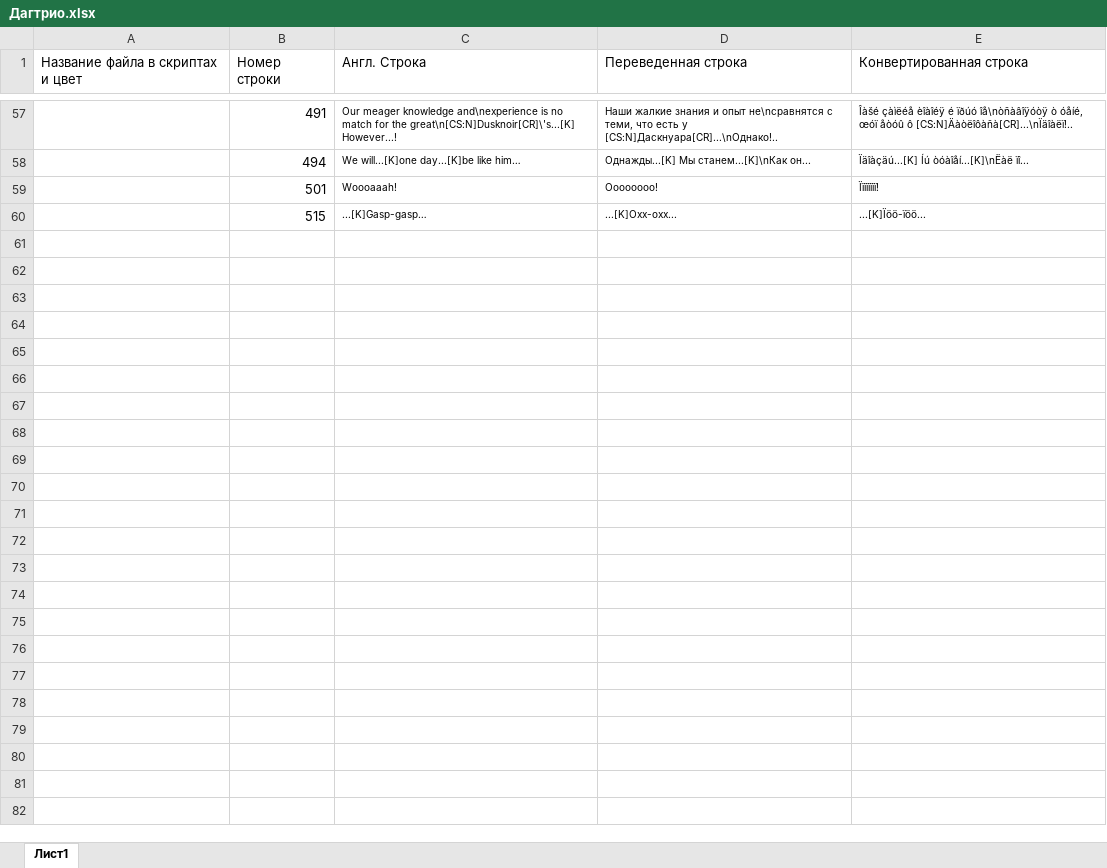
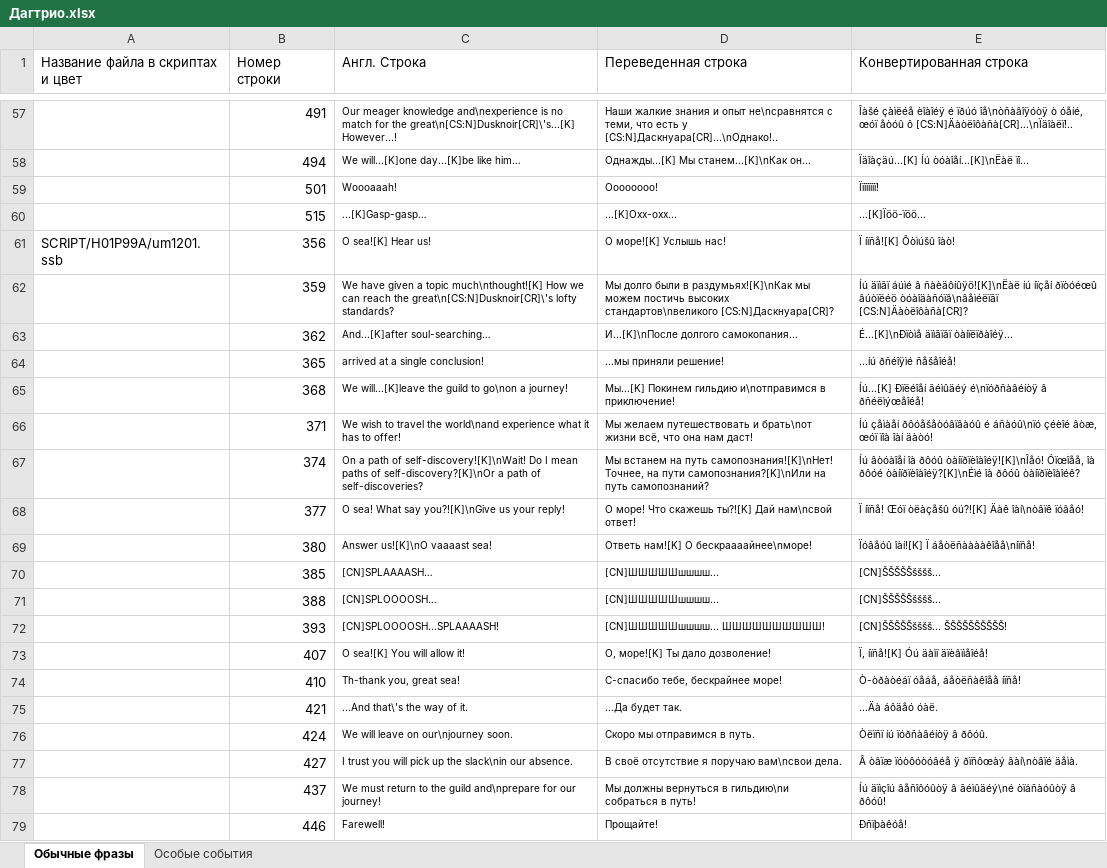
Before and after one commit to Pojirianets/Pokemon-Mystery-Dungeon-EoS-translation-hack-, an Excel workbook: Texts/Город Сокровищ/Все персонажи/Дагтрио.xlsx, sheet Обычные фразы, drawn as a sheet; only a part is shown, gaps mark what is left out; values as stored, in another font and other column widths than the file's, no borders; the diff covers the shown part only; the diff names each change by its address in the sheet, - before the commit and + after, or states it on an @@ line.

```diff
--- a/Texts/Город Сокровищ/Все персонажи/Дагтрио.xlsx (sheet Обычные фразы)
+++ b/Texts/Город Сокровищ/Все персонажи/Дагтрио.xlsx (sheet Обычные фразы)
-sheet tab: Лист1
+sheet tab: Обычные фразы
+sheet tab: Особые события
+row 61: SCRIPT/H01P99A/um1201.ssb | 356 | O sea![K] Hear us! | О море![K] Услышь нас! | Ï íïñå![K] Ôòìúšû îàò!
+row 62:  | 359 | We have given a topic much\nthought![K] How we can reach the great\n[CS:N]Dusknoir[CR]\'s lofty standards? | Мы долго были в раздумьях![K]\nКак мы можем постичь высоких стандартов\nвеликого [CS:N]Даскнуара[CR]? | Íú äïìãï áúìé â ñàèäôíûÿö![K]\nËàë íú íïçåí ðïòóéœû âúòïëéö òóàîäàñóïâ\nâåìéëïãï [CS:N]Äàòëîôàñà[CR]?
+row 63:  | 362 | And...[K]after soul-searching… | И...[K]\nПосле долгого самокопания... | É...[K]\nÐïòìå äïìãïãï òàíïëïðàîéÿ...
+row 64:  | 365 | arrived at a single conclusion! | ...мы приняли решение! | ...íú ðñéîÿìé ñåšåîéå!
+row 65:  | 368 | We will...[K]leave the guild to go\non a journey! | Мы...[K] Покинем гильдию и\nотправимся в приключение! | Íú...[K] Ðïëéîåí ãéìûäéý é\nïóðñàâéíòÿ â ðñéëìýœåîéå!
+row 66:  | 371 | We wish to travel the world\nand experience what it has to offer! | Мы желаем путешествовать и брать\nот жизни всё, что она нам даст! | Íú çåìàåí ðôóåšåòóâïâàóû é áñàóû\nïó çéèîé âòæ, œóï ïîà îàí äàòó!
+row 67:  | 374 | On a path of self-discovery![K]\nWait! Do I mean paths of self-discovery?[K]\nOr a path of self-discoveries? | Мы встанем на путь самопознания![K]\nНет! Точнее, на пути самопознания?[K]\nИли на путь самопознаний? | Íú âòóàîåí îà ðôóû òàíïðïèîàîéÿ![K]\nÎåó! Óïœîåå, îà ðôóé òàíïðïèîàîéÿ?[K]\nÉìé îà ðôóû òàíïðïèîàîéê?
+row 68:  | 377 | O sea! What say you?![K]\nGive us your reply! | О море! Что скажешь ты?![K] Дай нам\nсвой ответ! | Ï íïñå! Œóï òëàçåšû óú?![K] Äàê îàí\nòâïê ïóâåó!
+row 69:  | 380 | Answer us![K]\nO vaaaast sea! | Ответь нам![K] О бескраааайнее\nморе! | Ïóâåóû îàí![K] Ï áåòëñààààêîåå\níïñå!
+row 70:  | 385 | [CN]SPLAAAASH… | [CN]ШШШШШшшшш... | [CN]ŠŠŠŠŠšššš...
+row 71:  | 388 | [CN]SPLOOOOSH… | [CN]ШШШШШшшшш... | [CN]ŠŠŠŠŠšššš...
+row 72:  | 393 | [CN]SPLOOOOSH...SPLAAAASH! | [CN]ШШШШШшшшш... ШШШШШШШШШШ! | [CN]ŠŠŠŠŠšššš... ŠŠŠŠŠŠŠŠŠŠ!
+row 73:  | 407 | O sea![K] You will allow it! | О, море![K] Ты дало дозволение! | Ï, íïñå![K] Óú äàìï äïèâïìåîéå!
+row 74:  | 410 | Th-thank you, great sea! | С-спасибо тебе, бескрайнее море! | Ò-òðàòéáï óåáå, áåòëñàêîåå íïñå!
+row 75:  | 421 | ...And that\'s the way of it. | ...Да будет так. | ...Äà áôäåó óàë.
+row 76:  | 424 | We will leave on our\njourney soon. | Скоро мы отправимся в путь. | Òëïñï íú ïóðñàâéíòÿ â ðôóû.
+row 77:  | 427 | I trust you will pick up the slack\nin our absence. | В своё отсутствие я поручаю вам\nсвои дела. | Â òâïæ ïóòôóòóâéå ÿ ðïñôœàý âàí\nòâïé äåìà.
+row 78:  | 437 | We must return to the guild and\nprepare for our journey! | Мы должны вернуться в гильдию\nи собраться в путь! | Íú äïìçîú âåñîôóûòÿ â ãéìûäéý\né òïáñàóûòÿ â ðôóû!
+row 79:  | 446 | Farewell! | Прощайте! | Ðñïþàêóå!
```
Also changed, not shown: 10 added rows elsewhere in this sheet, Texts/Город Сокровищ/Все персонажи/Беллспраут.xlsx, Texts/Город Сокровищ/Все персонажи/Вигорот.xlsx, 52 other files.
